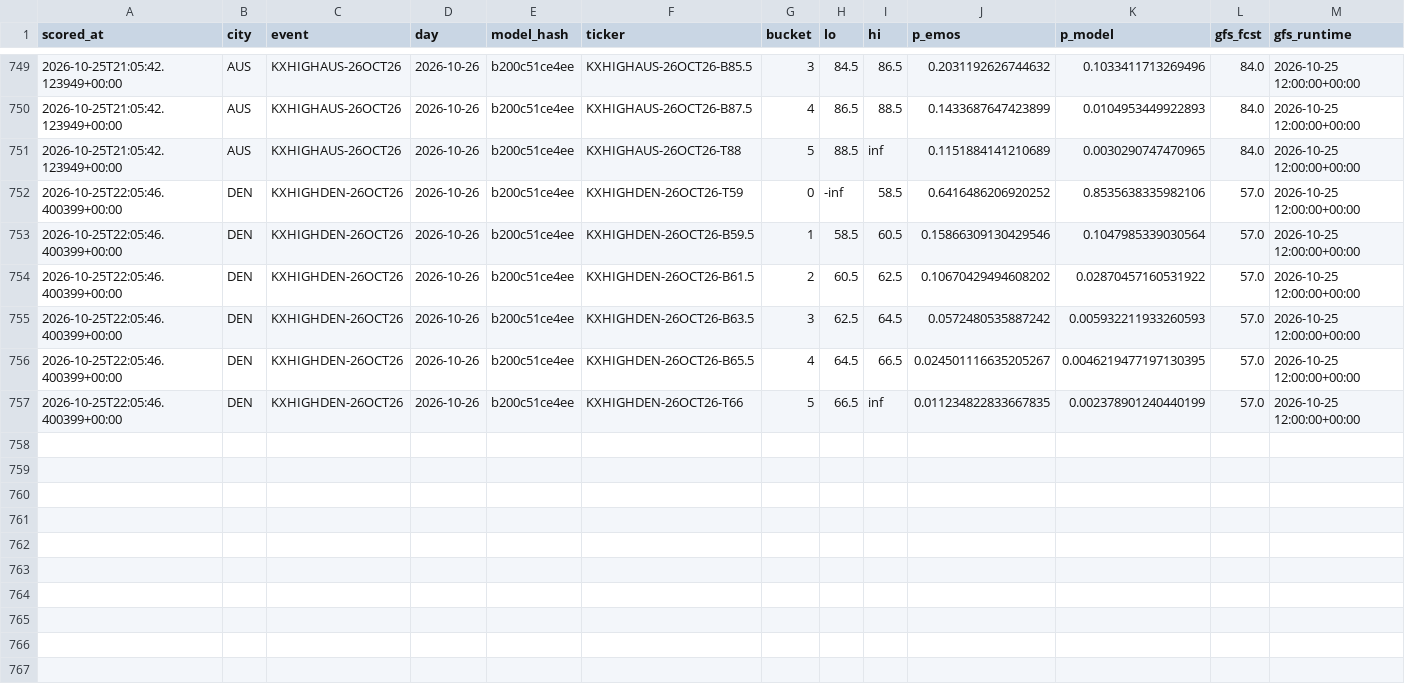
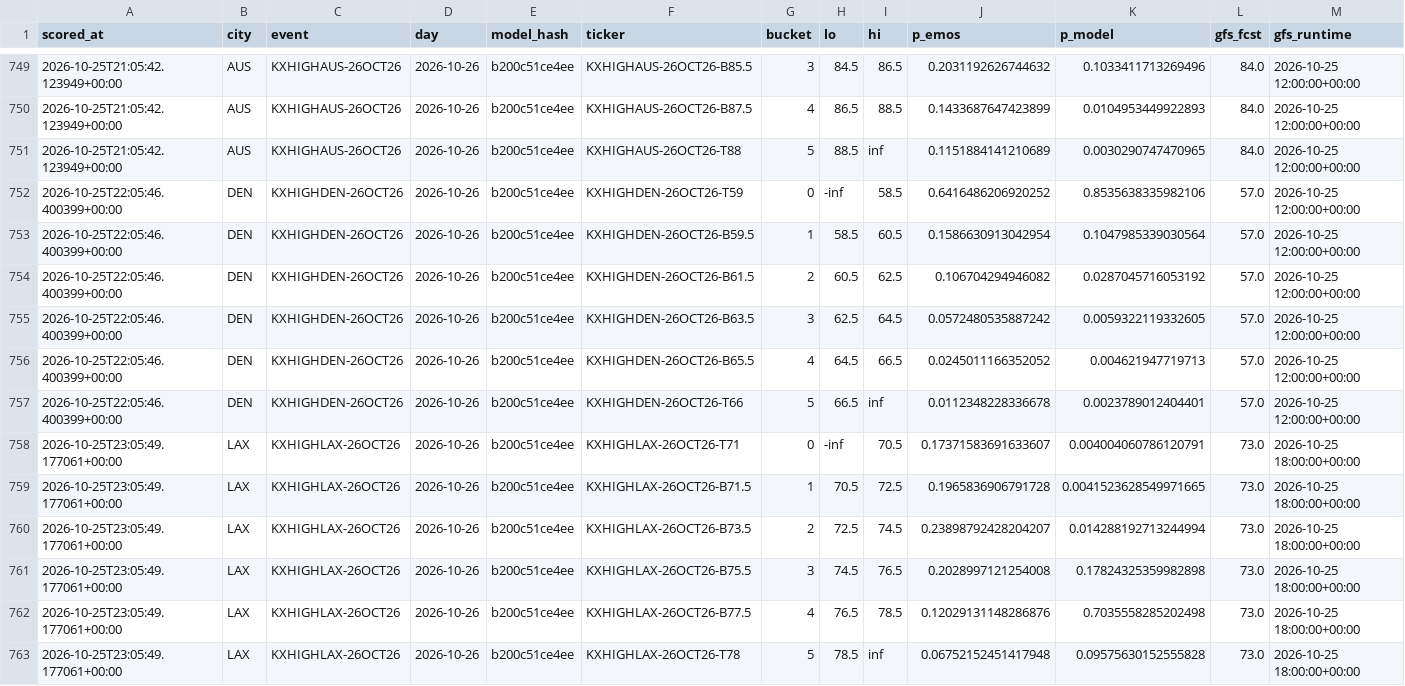
Before and after one commit to physicalreasoning/isotherm, a CSV file: predictions.csv, drawn as a sheet; only a part is shown, gaps mark what is left out.

```diff
--- a/predictions.csv
+++ b/predictions.csv
@@ -752,6 +752,12 @@ scored_at,city,event,day,model_hash,ticker,bucket,lo,hi,p_emos,p_model,gfs_fcst,
 2026-10-25T22:05:46.400399+00:00,DEN,KXHIGHDEN-26OCT26,2026-10-26,b200c51ce4ee,KXHIGHDEN-26OCT26-T59,0,-inf,58.5,0.6416486206920252,0.8535638335982106,57.0,2026-10-25 12:00:00+00:00
-2026-10-25T22:05:46.400399+00:00,DEN,KXHIGHDEN-26OCT26,2026-10-26,b200c51ce4ee,KXHIGHDEN-26OCT26-B59.5,1,58.5,60.5,0.15866309130429546,0.1047985339030564,57.0,2026-10-25 12:00:00+00:00
-2026-10-25T22:05:46.400399+00:00,DEN,KXHIGHDEN-26OCT26,2026-10-26,b200c51ce4ee,KXHIGHDEN-26OCT26-B61.5,2,60.5,62.5,0.10670429494608202,0.02870457160531922,57.0,2026-10-25 12:00:00+00:00
-2026-10-25T22:05:46.400399+00:00,DEN,KXHIGHDEN-26OCT26,2026-10-26,b200c51ce4ee,KXHIGHDEN-26OCT26-B63.5,3,62.5,64.5,0.0572480535887242,0.005932211933260593,57.0,2026-10-25 12:00:00+00:00
-2026-10-25T22:05:46.400399+00:00,DEN,KXHIGHDEN-26OCT26,2026-10-26,b200c51ce4ee,KXHIGHDEN-26OCT26-B65.5,4,64.5,66.5,0.024501116635205267,0.0046219477197130395,57.0,2026-10-25 12:00:00+00:00
-2026-10-25T22:05:46.400399+00:00,DEN,KXHIGHDEN-26OCT26,2026-10-26,b200c51ce4ee,KXHIGHDEN-26OCT26-T66,5,66.5,inf,0.011234822833667835,0.002378901240440199,57.0,2026-10-25 12:00:00+00:00
+2026-10-25T22:05:46.400399+00:00,DEN,KXHIGHDEN-26OCT26,2026-10-26,b200c51ce4ee,KXHIGHDEN-26OCT26-B59.5,1,58.5,60.5,0.1586630913042954,0.1047985339030564,57.0,2026-10-25 12:00:00+00:00
+2026-10-25T22:05:46.400399+00:00,DEN,KXHIGHDEN-26OCT26,2026-10-26,b200c51ce4ee,KXHIGHDEN-26OCT26-B61.5,2,60.5,62.5,0.106704294946082,0.0287045716053192,57.0,2026-10-25 12:00:00+00:00
+2026-10-25T22:05:46.400399+00:00,DEN,KXHIGHDEN-26OCT26,2026-10-26,b200c51ce4ee,KXHIGHDEN-26OCT26-B63.5,3,62.5,64.5,0.0572480535887242,0.0059322119332605,57.0,2026-10-25 12:00:00+00:00
+2026-10-25T22:05:46.400399+00:00,DEN,KXHIGHDEN-26OCT26,2026-10-26,b200c51ce4ee,KXHIGHDEN-26OCT26-B65.5,4,64.5,66.5,0.0245011166352052,0.004621947719713,57.0,2026-10-25 12:00:00+00:00
+2026-10-25T22:05:46.400399+00:00,DEN,KXHIGHDEN-26OCT26,2026-10-26,b200c51ce4ee,KXHIGHDEN-26OCT26-T66,5,66.5,inf,0.0112348228336678,0.0023789012404401,57.0,2026-10-25 12:00:00+00:00
+2026-10-25T23:05:49.177061+00:00,LAX,KXHIGHLAX-26OCT26,2026-10-26,b200c51ce4ee,KXHIGHLAX-26OCT26-T71,0,-inf,70.5,0.17371583691633607,0.004004060786120791,73.0,2026-10-25 18:00:00+00:00
+2026-10-25T23:05:49.177061+00:00,LAX,KXHIGHLAX-26OCT26,2026-10-26,b200c51ce4ee,KXHIGHLAX-26OCT26-B71.5,1,70.5,72.5,0.1965836906791728,0.0041523628549971665,73.0,2026-10-25 18:00:00+00:00
+2026-10-25T23:05:49.177061+00:00,LAX,KXHIGHLAX-26OCT26,2026-10-26,b200c51ce4ee,KXHIGHLAX-26OCT26-B73.5,2,72.5,74.5,0.23898792428204207,0.014288192713244994,73.0,2026-10-25 18:00:00+00:00
+2026-10-25T23:05:49.177061+00:00,LAX,KXHIGHLAX-26OCT26,2026-10-26,b200c51ce4ee,KXHIGHLAX-26OCT26-B75.5,3,74.5,76.5,0.2028997121254008,0.17824325359982898,73.0,2026-10-25 18:00:00+00:00
+2026-10-25T23:05:49.177061+00:00,LAX,KXHIGHLAX-26OCT26,2026-10-26,b200c51ce4ee,KXHIGHLAX-26OCT26-B77.5,4,76.5,78.5,0.12029131148286876,0.7035558285202498,73.0,2026-10-25 18:00:00+00:00
+2026-10-25T23:05:49.177061+00:00,LAX,KXHIGHLAX-26OCT26,2026-10-26,b200c51ce4ee,KXHIGHLAX-26OCT26-T78,5,78.5,inf,0.06752152451417948,0.09575630152555828,73.0,2026-10-25 18:00:00+00:00
```
Also changed, not shown: runs.csv, trades.csv, 1 other file.
